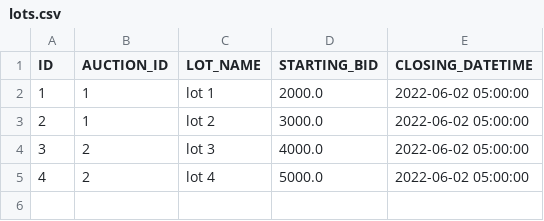
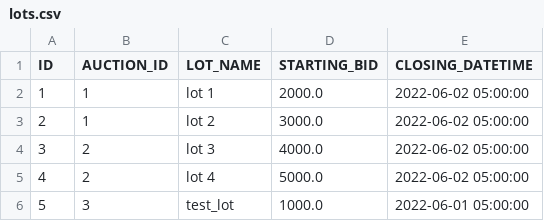
Before and after one commit to CristianMlab/auction-project, a CSV file: src/main/resources/csv/lots.csv, drawn as a sheet.

```diff
--- a/src/main/resources/csv/lots.csv
+++ b/src/main/resources/csv/lots.csv
@@ -5 +5,2 @@
 "4","2","lot 4","5000.0","2022-06-02 05:00:00"
+"5","3","test_lot","1000.0","2022-06-01 05:00:00"
```
Also changed, not shown: 9 other files.
